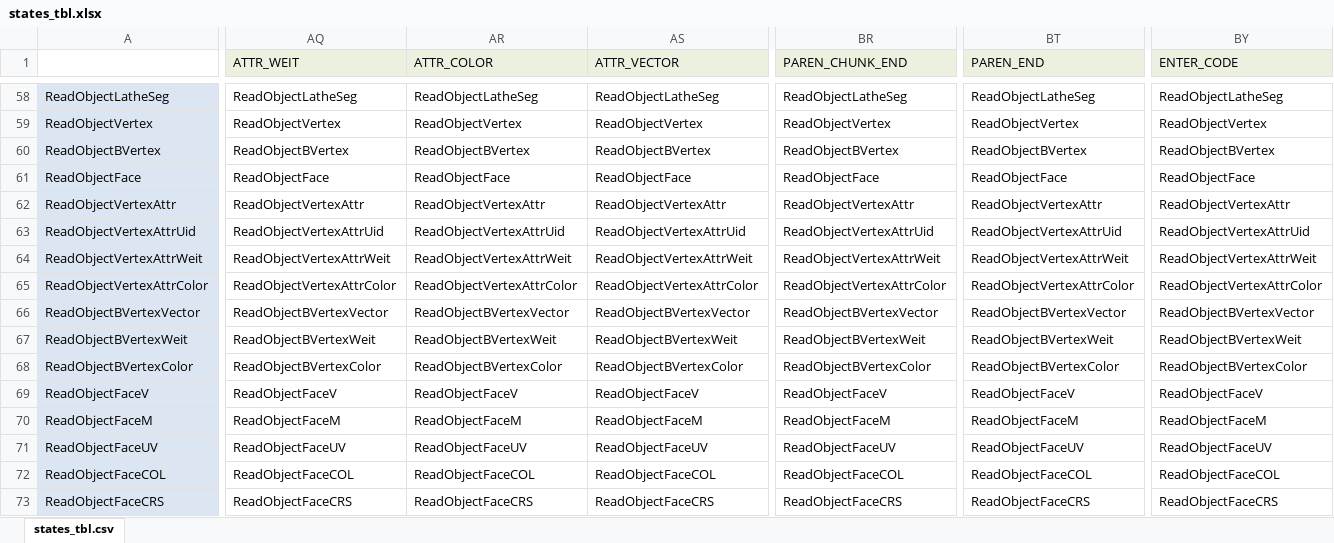
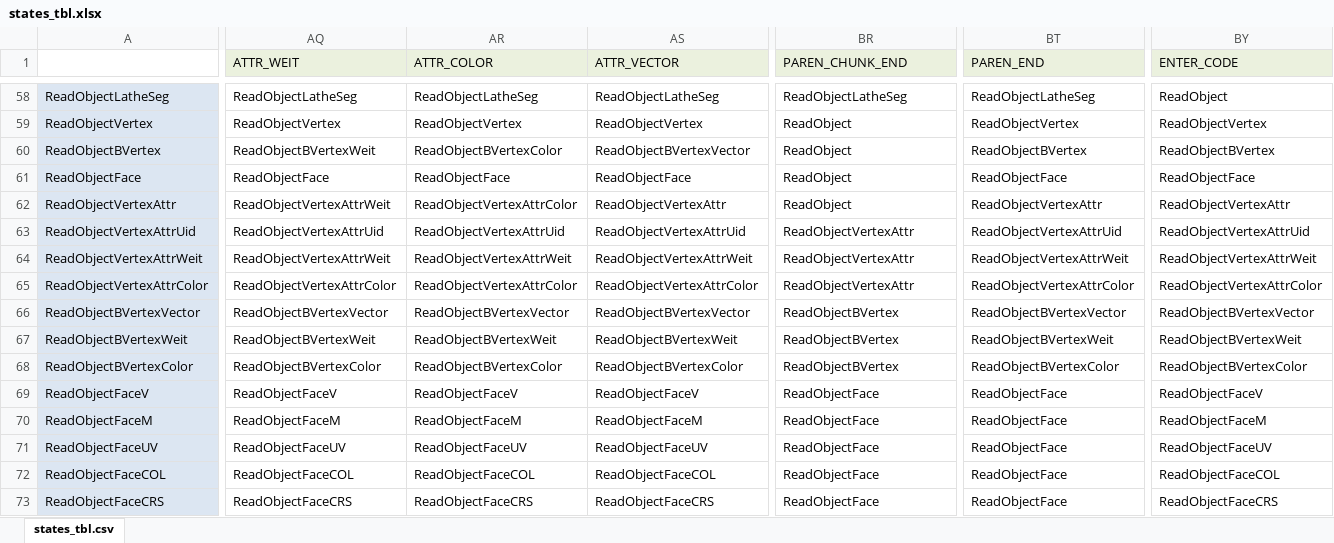
Before and after one commit to wanwan/mqoparser, an Excel workbook: src/org/zaregoto/mqoparser/parser/tbl/states_tbl.xlsx, sheet states_tbl.csv, drawn as a sheet; only a part is shown, gaps mark what is left out; values as stored, in another font and other column widths than the file's, no borders; the diff covers the shown part only; the diff names each change by its address in the sheet, - before the commit and + after, or states it on an @@ line.

Commit message:
under working,  receive all status under object chunk

```diff
--- a/src/org/zaregoto/mqoparser/parser/tbl/states_tbl.xlsx (sheet states_tbl.csv)
+++ b/src/org/zaregoto/mqoparser/parser/tbl/states_tbl.xlsx (sheet states_tbl.csv)
-BY58 (ENTER_CODE): ReadObjectLatheSeg
+BY58 (ENTER_CODE): ReadObject
-BR59 (PAREN_CHUNK_END): ReadObjectVertex
+BR59 (PAREN_CHUNK_END): ReadObject
-AQ60 (ATTR_WEIT): ReadObjectBVertex
+AQ60 (ATTR_WEIT): ReadObjectBVertexWeit
-AR60 (ATTR_COLOR): ReadObjectBVertex
+AR60 (ATTR_COLOR): ReadObjectBVertexColor
-AS60 (ATTR_VECTOR): ReadObjectBVertex
+AS60 (ATTR_VECTOR): ReadObjectBVertexVector
-BR60 (PAREN_CHUNK_END): ReadObjectBVertex
+BR60 (PAREN_CHUNK_END): ReadObject
-BR61 (PAREN_CHUNK_END): ReadObjectFace
+BR61 (PAREN_CHUNK_END): ReadObject
-AQ62 (ATTR_WEIT): ReadObjectVertexAttr
+AQ62 (ATTR_WEIT): ReadObjectVertexAttrWeit
-AR62 (ATTR_COLOR): ReadObjectVertexAttr
+AR62 (ATTR_COLOR): ReadObjectVertexAttrColor
-BR62 (PAREN_CHUNK_END): ReadObjectVertexAttr
+BR62 (PAREN_CHUNK_END): ReadObject
-BR63 (PAREN_CHUNK_END): ReadObjectVertexAttrUid
+BR63 (PAREN_CHUNK_END): ReadObjectVertexAttr
-BR64 (PAREN_CHUNK_END): ReadObjectVertexAttrWeit
+BR64 (PAREN_CHUNK_END): ReadObjectVertexAttr
-BR65 (PAREN_CHUNK_END): ReadObjectVertexAttrColor
+BR65 (PAREN_CHUNK_END): ReadObjectVertexAttr
-BR66 (PAREN_CHUNK_END): ReadObjectBVertexVector
+BR66 (PAREN_CHUNK_END): ReadObjectBVertex
-BR67 (PAREN_CHUNK_END): ReadObjectBVertexWeit
+BR67 (PAREN_CHUNK_END): ReadObjectBVertex
-BR68 (PAREN_CHUNK_END): ReadObjectBVertexColor
+BR68 (PAREN_CHUNK_END): ReadObjectBVertex
-BR69 (PAREN_CHUNK_END): ReadObjectFaceV
+BR69 (PAREN_CHUNK_END): ReadObjectFace
-BT69 (PAREN_END): ReadObjectFaceV
+BT69 (PAREN_END): ReadObjectFace
-BR70 (PAREN_CHUNK_END): ReadObjectFaceM
+BR70 (PAREN_CHUNK_END): ReadObjectFace
-BT70 (PAREN_END): ReadObjectFaceM
+BT70 (PAREN_END): ReadObjectFace
-BR71 (PAREN_CHUNK_END): ReadObjectFaceUV
+BR71 (PAREN_CHUNK_END): ReadObjectFace
-BT71 (PAREN_END): ReadObjectFaceUV
+BT71 (PAREN_END): ReadObjectFace
-BR72 (PAREN_CHUNK_END): ReadObjectFaceCOL
+BR72 (PAREN_CHUNK_END): ReadObjectFace
-BT72 (PAREN_END): ReadObjectFaceCOL
+BT72 (PAREN_END): ReadObjectFace
-BR73 (PAREN_CHUNK_END): ReadObjectFaceCRS
+BR73 (PAREN_CHUNK_END): ReadObjectFace
-BT73 (PAREN_END): ReadObjectFaceCRS
+BT73 (PAREN_END): ReadObjectFace
```
Also changed, not shown: 47 edited cells elsewhere in this sheet, 14 other files.
